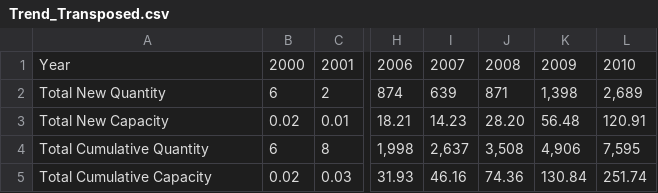
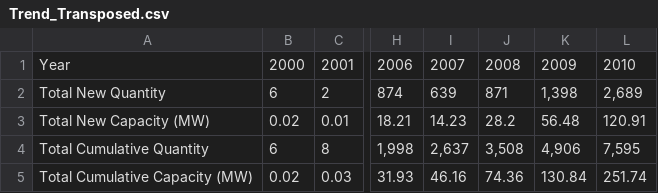
Before and after one commit to psimran-singh/NJ-Solar-Adoption-Dashboard, a CSV file: Data Files for Analysis/Trend_Transposed.csv, drawn as a sheet; only a part is shown, gaps mark what is left out; the diff names each change by its address in the sheet, - before the commit and + after, or states it on an @@ line.

```diff
--- a/Data Files for Analysis/Trend_Transposed.csv
+++ b/Data Files for Analysis/Trend_Transposed.csv
-A3: Total New Capacity
+A3: Total New Capacity (MW)
-J3: 28.20
+J3: 28.2
-A5: Total Cumulative Capacity
+A5: Total Cumulative Capacity (MW)
```
Also changed, not shown: Data Files for Analysis/Solar + Census Data - COUNTY.csv, 2 other files.
